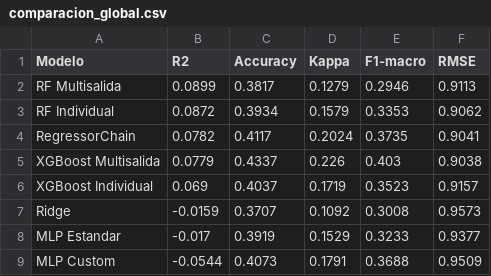
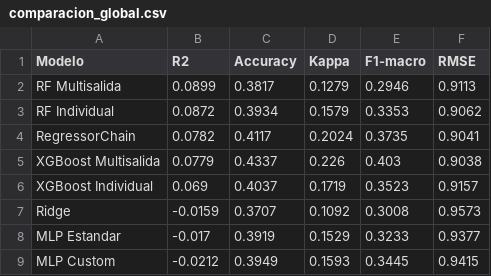
Before and after one commit to Akanenosketch/TFG-SOB4ES, a CSV file: output/clasificacion/comparacion_global.csv, drawn as a sheet.

```diff
--- a/output/clasificacion/comparacion_global.csv
+++ b/output/clasificacion/comparacion_global.csv
@@ -8,2 +8,2 @@ Ridge,-0.0159,0.3707,0.1092,0.3008,0.9573
 MLP Estandar,-0.017,0.3919,0.1529,0.3233,0.9377
-MLP Custom,-0.0544,0.4073,0.1791,0.3688,0.9509
+MLP Custom,-0.0212,0.3949,0.1593,0.3445,0.9415
```
Also changed, not shown: output/clasificacion/kappa_por_target.csv, output/clasificacion/r2_por_target.csv, 41 other files.
